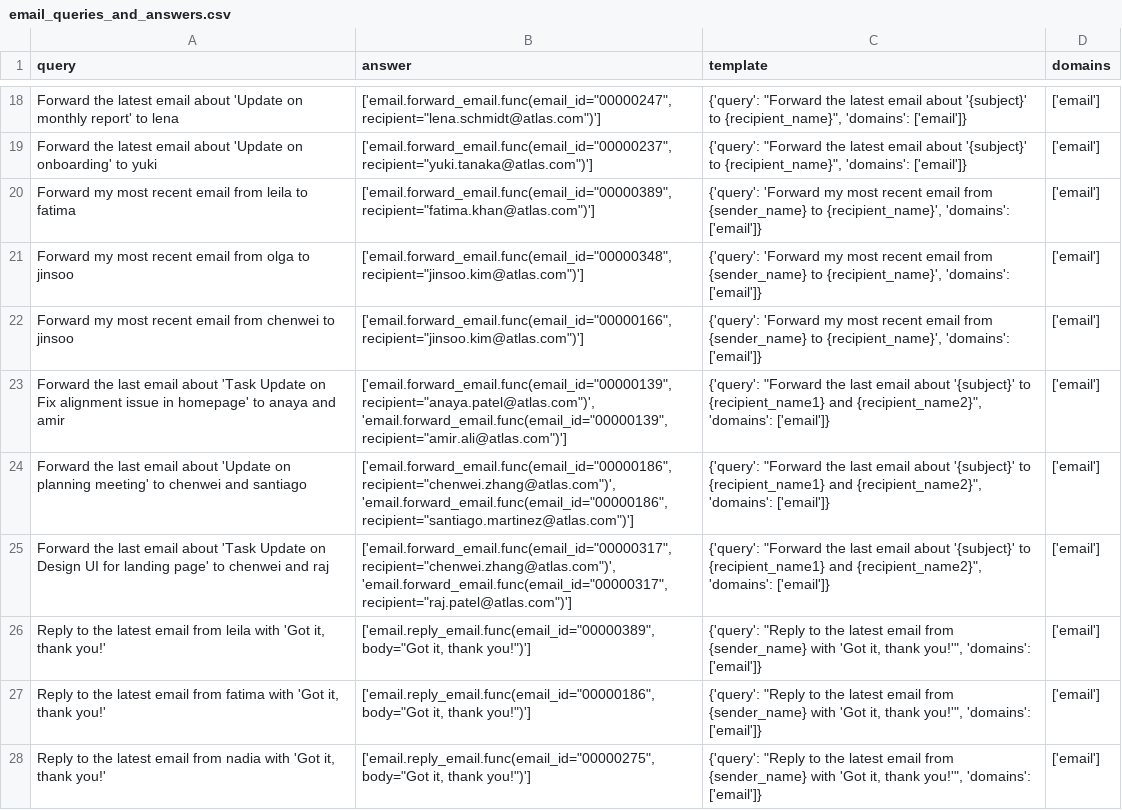
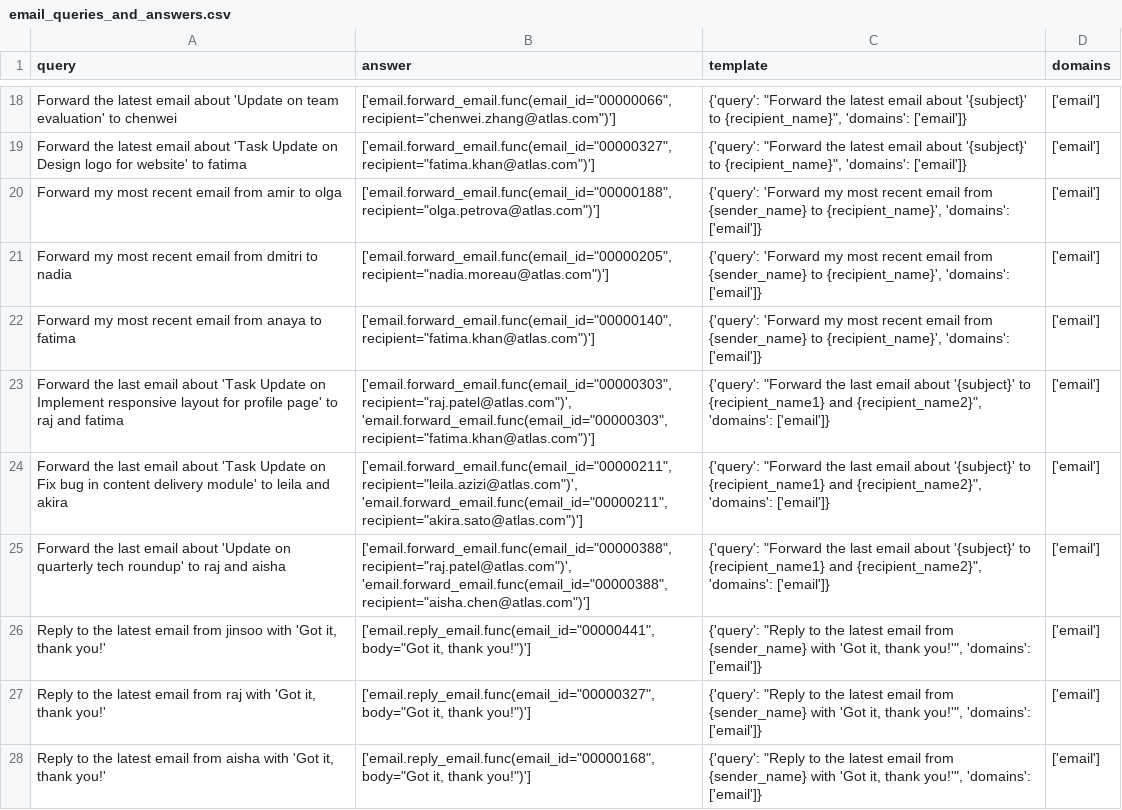
Before and after one commit to olly-styles/WorkBench, a CSV file: data/processed/queries_and_answers/email_queries_and_answers.csv, drawn as a sheet; only a part is shown, gaps mark what is left out; the diff covers the shown part only; the diff names each change by its address in the sheet, - before the commit and + after, or states it on an @@ line.

```diff
--- a/data/processed/queries_and_answers/email_queries_and_answers.csv
+++ b/data/processed/queries_and_answers/email_queries_and_answers.csv
-A18 (query): …'Update on monthly report' to lena
+A18 (query): …'Update on team evaluation' to chenwei
-B18 (answer): ['email.forward_email.func(email_id="00000247", recipient="lena.schmidt@atlas.com")']
+B18 (answer): ['email.forward_email.func(email_id="00000066", recipient="chenwei.zhang@atlas.com")']
-A19 (query): …email about 'Update on onboarding' to yuki
+A19 (query): …email about 'Task Update on Design logo for website' to fatima
-B19 (answer): ['email.forward_email.func(email_id="00000237", recipient="yuki.tanaka@atlas.com")']
+B19 (answer): ['email.forward_email.func(email_id="00000327", recipient="fatima.khan@atlas.com")']
-A20 (query): …email from leila to fatima
+A20 (query): …email from amir to olga
-B20 (answer): ['email.forward_email.func(email_id="00000389", recipient="fatima.khan@atlas.com")']
+B20 (answer): ['email.forward_email.func(email_id="00000188", recipient="olga.petrova@atlas.com")']
-A21 (query): …email from olga to jinsoo
+A21 (query): …email from dmitri to nadia
-B21 (answer): ['email.forward_email.func(email_id="00000348", recipient="jinsoo.kim@atlas.com")']
+B21 (answer): ['email.forward_email.func(email_id="00000205", recipient="nadia.moreau@atlas.com")']
-A22 (query): …email from chenwei to jinsoo
+A22 (query): …email from anaya to fatima
-B22 (answer): ['email.forward_email.func(email_id="00000166", recipient="jinsoo.kim@atlas.com")']
+B22 (answer): ['email.forward_email.func(email_id="00000140", recipient="fatima.khan@atlas.com")']
-A23 (query): …Update on Fix alignment issue in homepage' to anaya and amir
+A23 (query): …Update on Implement responsive layout for profile page' to raj and fatima
-B23 (answer): ['email.forward_email.func(email_id="00000139", recipient="anaya.patel@atlas.com")', 'email.forward_email.func(email_id="00000139", recipient="amir.ali@atlas.com")']
+B23 (answer): ['email.forward_email.func(email_id="00000303", recipient="raj.patel@atlas.com")', 'email.forward_email.func(email_id="00000303", recipient="fatima.khan@atlas.com")']
-A24 (query): …email about 'Update on planning meeting' to chenwei and santiago
+A24 (query): …email about 'Task Update on Fix bug in content delivery module' to leila and akira
-B24 (answer): ['email.forward_email.func(email_id="00000186", recipient="chenwei.zhang@atlas.com")', 'email.forward_email.func(email_id="00000186", recipient="santiago.martinez@atlas.com")']
+B24 (answer): ['email.forward_email.func(email_id="00000211", recipient="leila.azizi@atlas.com")', 'email.forward_email.func(email_id="00000211", recipient="akira.sato@atlas.com")']
-A25 (query): …email about 'Task Update on Design UI for landing page' to chenwei and raj
+A25 (query): …email about 'Update on quarterly tech roundup' to raj and aisha
-B25 (answer): ['email.forward_email.func(email_id="00000317", recipient="chenwei.zhang@atlas.com")', 'email.forward_email.func(email_id="00000317", recipient="raj.patel@atlas.com")']
+B25 (answer): ['email.forward_email.func(email_id="00000388", recipient="raj.patel@atlas.com")', 'email.forward_email.func(email_id="00000388", recipient="aisha.chen@atlas.com")']
-A26 (query): …email from leila with 'Got…
+A26 (query): …email from jinsoo with 'Got…
-B26 (answer): ['email.reply_email.func(email_id="00000389", body="Got it,…
+B26 (answer): ['email.reply_email.func(email_id="00000441", body="Got it,…
-A27 (query): …email from fatima with 'Got…
+A27 (query): …email from raj with 'Got…
-B27 (answer): ['email.reply_email.func(email_id="00000186", body="Got it,…
+B27 (answer): ['email.reply_email.func(email_id="00000327", body="Got it,…
-A28 (query): …email from nadia with 'Got…
+A28 (query): …email from aisha with 'Got…
-B28 (answer): ['email.reply_email.func(email_id="00000275", body="Got it,…
+B28 (answer): ['email.reply_email.func(email_id="00000168", body="Got it,…
```
Also changed, not shown: 32 edited cells elsewhere in this file, data/processed/calendar_events.csv, data/processed/emails.csv, 5 other files.
